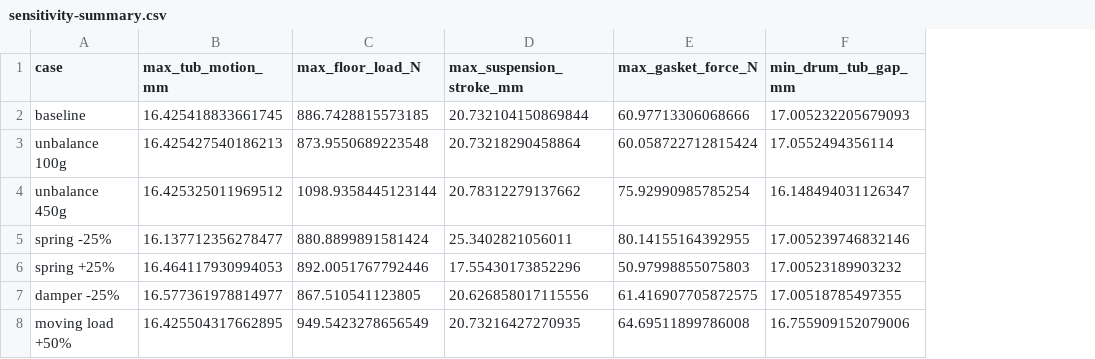
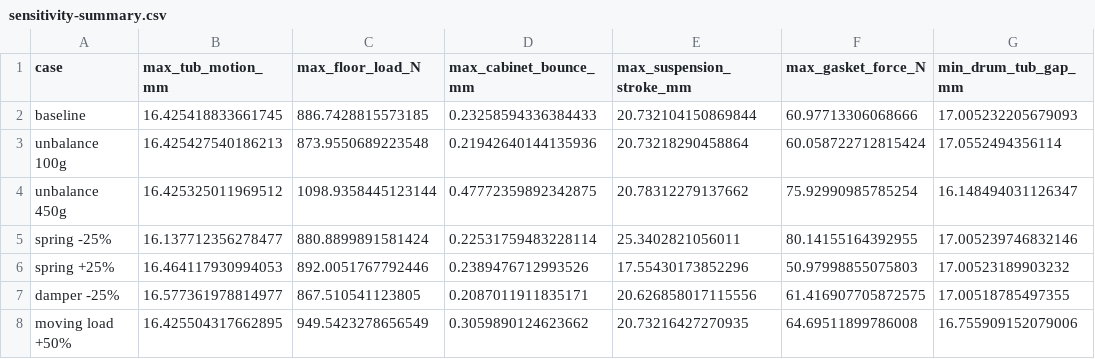
Before and after one commit to liangdy14/wm-dd-digital-twin, a CSV file: sensitivity-summary.csv, drawn as a sheet; only a part is shown; the diff names each change by its address in the sheet, - before the commit and + after, or states it on an @@ line.

Commit message:
Show cabinet vertical bounce in washer twin

```diff
--- a/sensitivity-summary.csv
+++ b/sensitivity-summary.csv
+column D (max_cabinet_bounce_mm), rows 2-8: 0.23258594336384433 | 0.21942640144135936 | 0.47772359892342875 | 0.22531759483228114 | 0.2389476712993526 | 0.2087011911835171 | 0.3059890124623662
```
Also changed, not shown: 3 other files.
